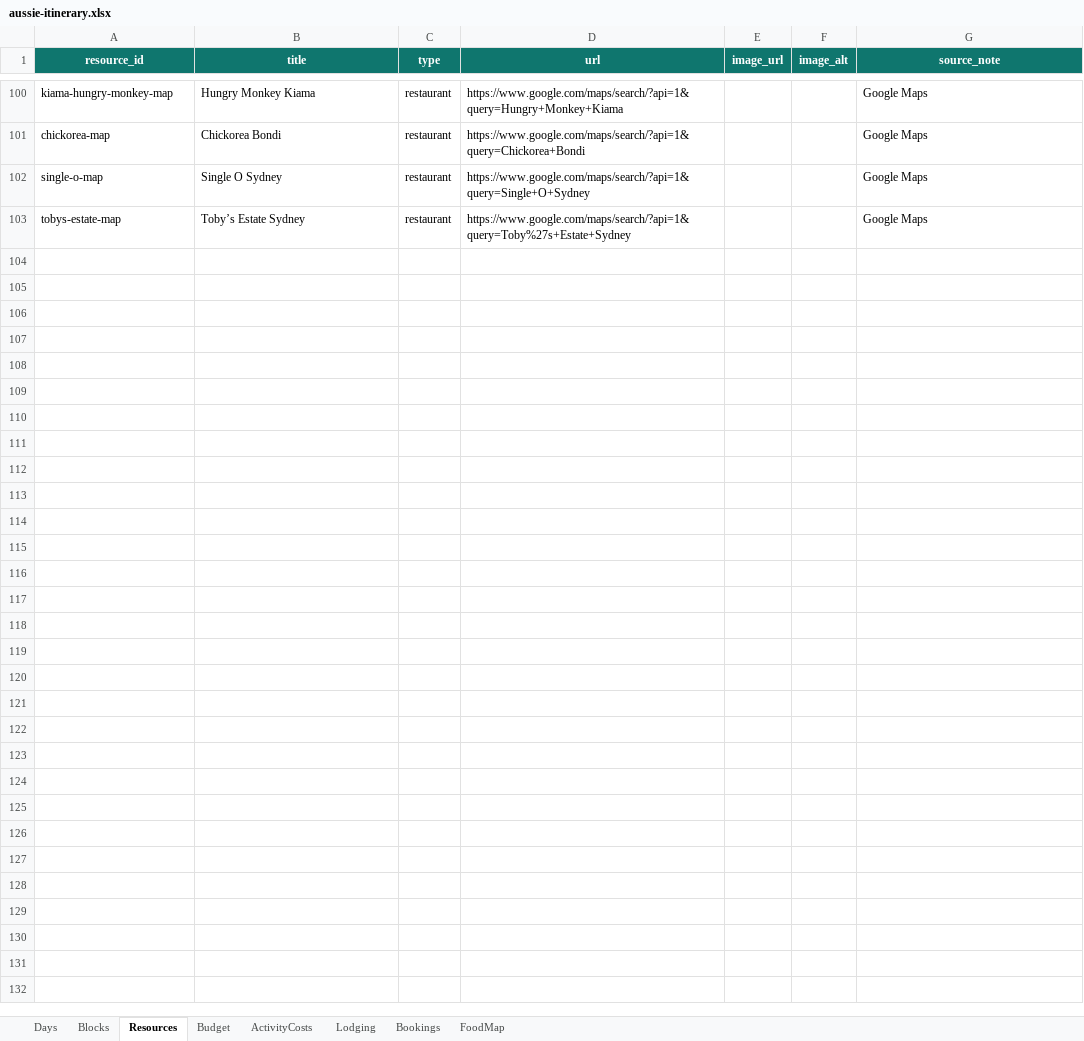
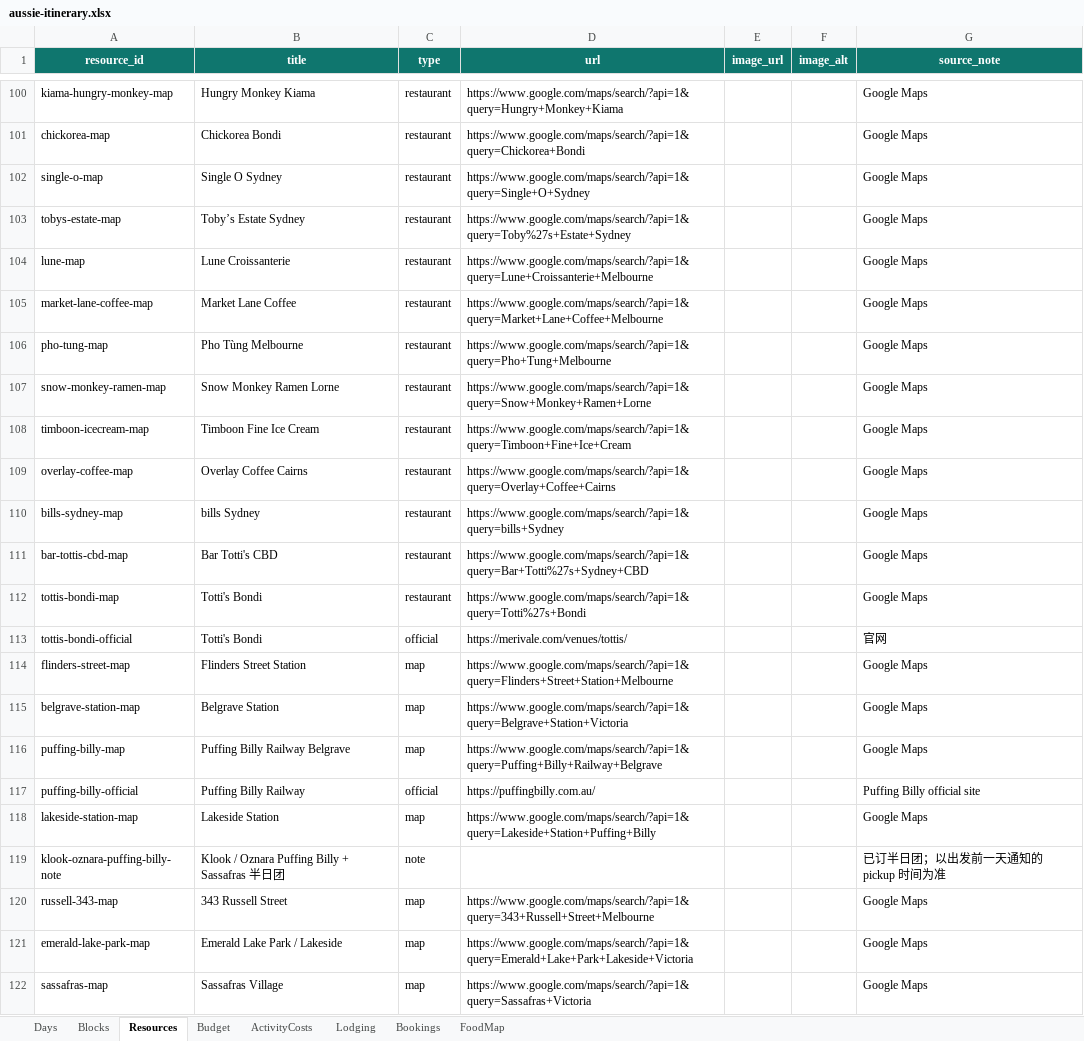
Before and after one commit to s413286943-cmyk/Aussie-Split, an Excel workbook: content/aussie-itinerary.xlsx, sheet Resources, drawn as a sheet; only a part is shown, gaps mark what is left out; values as stored, in another font and other column widths than the file's, no borders; the diff names each change by its address in the sheet, - before the commit and + after, or states it on an @@ line.

```diff
--- a/content/aussie-itinerary.xlsx (sheet Resources)
+++ b/content/aussie-itinerary.xlsx (sheet Resources)
+row 104: lune-map | Lune Croissanterie | restaurant | https://www.google.com/maps/search/?api=1&query=Lune+Croissanterie+Melbourne |  |  | Google Maps
+row 105: market-lane-coffee-map | Market Lane Coffee | restaurant | https://www.google.com/maps/search/?api=1&query=Market+Lane+Coffee+Melbourne |  |  | Google Maps
+row 106: pho-tung-map | Pho Tùng Melbourne | restaurant | https://www.google.com/maps/search/?api=1&query=Pho+Tung+Melbourne |  |  | Google Maps
+row 107: snow-monkey-ramen-map | Snow Monkey Ramen Lorne | restaurant | https://www.google.com/maps/search/?api=1&query=Snow+Monkey+Ramen+Lorne |  |  | Google Maps
+row 108: timboon-icecream-map | Timboon Fine Ice Cream | restaurant | https://www.google.com/maps/search/?api=1&query=Timboon+Fine+Ice+Cream |  |  | Google Maps
+row 109: overlay-coffee-map | Overlay Coffee Cairns | restaurant | https://www.google.com/maps/search/?api=1&query=Overlay+Coffee+Cairns |  |  | Google Maps
+row 110: bills-sydney-map | bills Sydney | restaurant | https://www.google.com/maps/search/?api=1&query=bills+Sydney |  |  | Google Maps
+row 111: bar-tottis-cbd-map | Bar Totti's CBD | restaurant | https://www.google.com/maps/search/?api=1&query=Bar+Totti%27s+Sydney+CBD |  |  | Google Maps
+row 112: tottis-bondi-map | Totti's Bondi | restaurant | https://www.google.com/maps/search/?api=1&query=Totti%27s+Bondi |  |  | Google Maps
+row 113: tottis-bondi-official | Totti's Bondi | official | https://merivale.com/venues/tottis/ |  |  | 官网
+row 114: flinders-street-map | Flinders Street Station | map | https://www.google.com/maps/search/?api=1&query=Flinders+Street+Station+Melbourne |  |  | Google Maps
+row 115: belgrave-station-map | Belgrave Station | map | https://www.google.com/maps/search/?api=1&query=Belgrave+Station+Victoria |  |  | Google Maps
+row 116: puffing-billy-map | Puffing Billy Railway Belgrave | map | https://www.google.com/maps/search/?api=1&query=Puffing+Billy+Railway+Belgrave |  |  | Google Maps
+row 117: puffing-billy-official | Puffing Billy Railway | official | https://puffingbilly.com.au/ |  |  | Puffing Billy official site
+row 118: lakeside-station-map | Lakeside Station | map | https://www.google.com/maps/search/?api=1&query=Lakeside+Station+Puffing+Billy |  |  | Google Maps
+row 119: klook-oznara-puffing-billy-note | Klook / Oznara Puffing Billy + Sassafras 半日团 | note |  |  |  | 已订半日团；以出发前一天通知的 pickup 时间为准
+row 120: russell-343-map | 343 Russell Street | map | https://www.google.com/maps/search/?api=1&query=343+Russell+Street+Melbourne |  |  | Google Maps
+row 121: emerald-lake-park-map | Emerald Lake Park / Lakeside | map | https://www.google.com/maps/search/?api=1&query=Emerald+Lake+Park+Lakeside+Victoria |  |  | Google Maps
+row 122: sassafras-map | Sassafras Village | map | https://www.google.com/maps/search/?api=1&query=Sassafras+Victoria |  |  | Google Maps
```
Also changed, not shown: sheet Blocks, sheet Bookings, sheet ActivityCosts, sheet FoodMap, sheet Days, sheet Budget, 1 more sheet, 24 other files.
